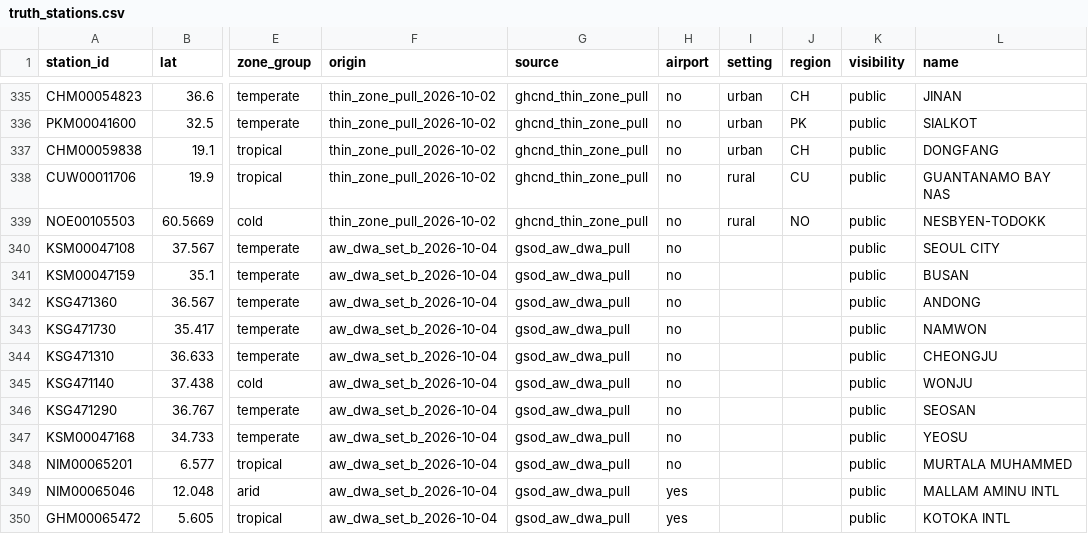
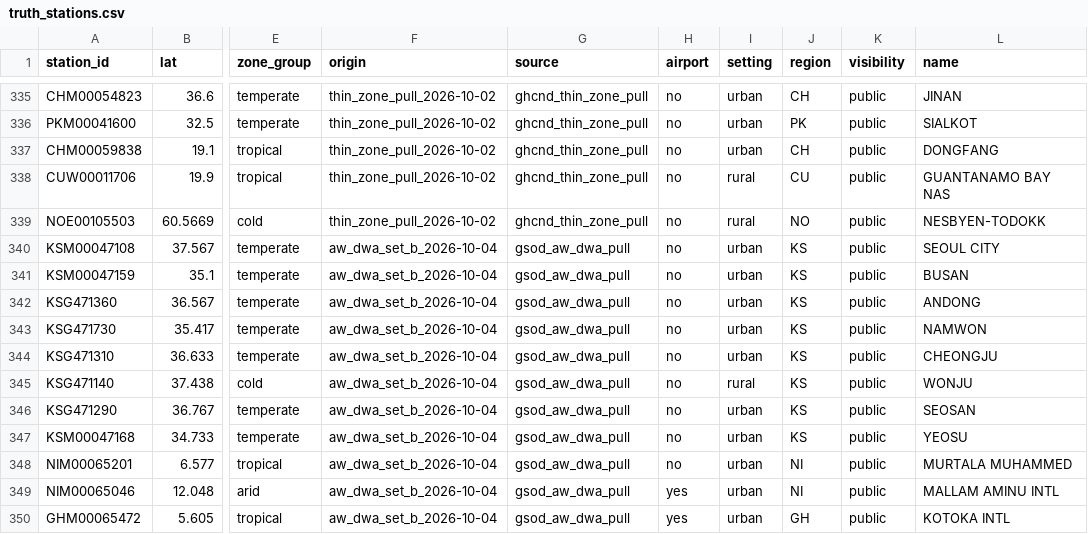
Before and after one commit to crisisready/heat-ready-downscaling, a CSV file: scorecard/v2b/truth_stations.csv, drawn as a sheet; only a part is shown, gaps mark what is left out; the diff names each change by its address in the sheet, - before the commit and + after, or states it on an @@ line.

Commit message:
Scorecard v2b manifest frozen (333,568 keys, 346 stations); rf10gb and rf10a recipes

```diff
--- a/scorecard/v2b/truth_stations.csv
+++ b/scorecard/v2b/truth_stations.csv
-I340:I344 (setting): (empty)
+I340:I344 (setting): urban
-J340:J347 (region): (empty)
+J340:J347 (region): KS
-I345 (setting): (empty)
+I345 (setting): rural
-I346:I350 (setting): (empty)
+I346:I350 (setting): urban
-J348:J349 (region): (empty)
+J348:J349 (region): NI
-J350 (region): (empty)
+J350 (region): GH
```
Also changed, not shown: 5 other files.
